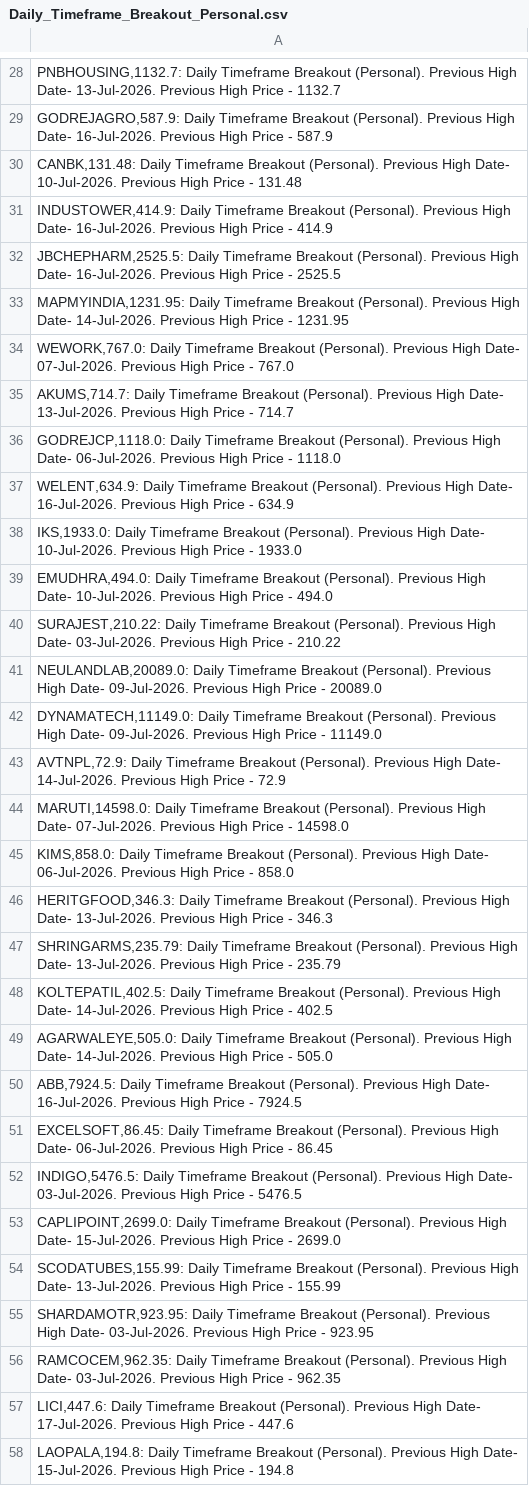
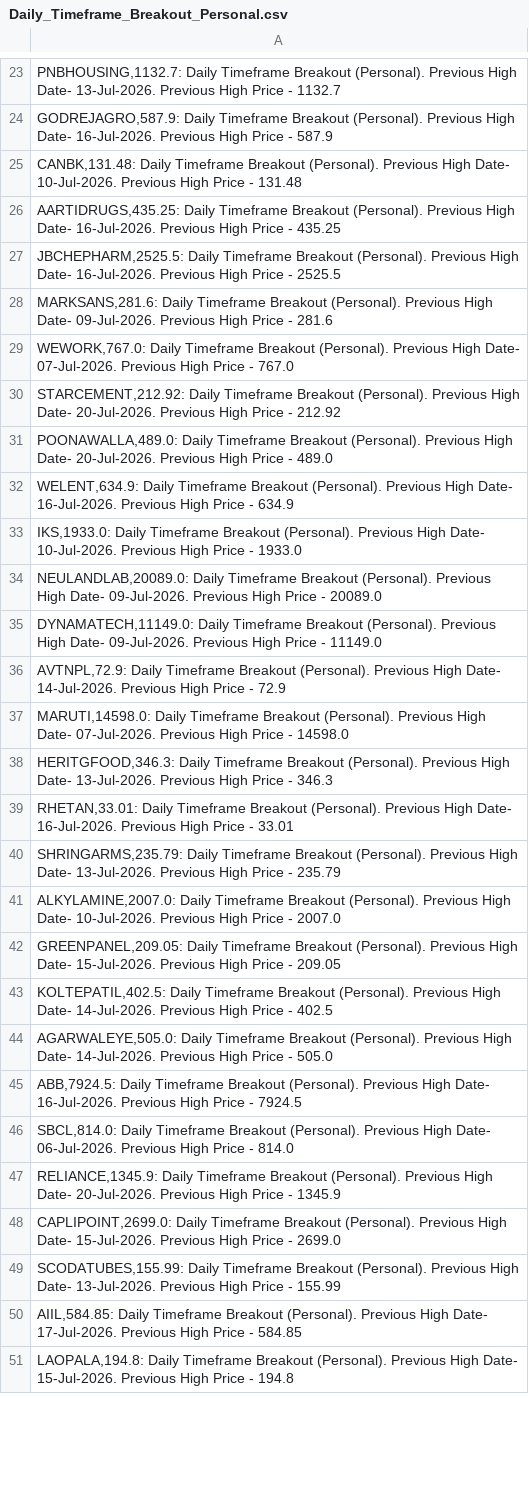
Before and after one commit to vibats/Daily_Notification_Data, a CSV file: Email_Notification_Data/Daily_Timeframe_Breakout_Personal.csv, drawn as a sheet; only a part is shown, gaps mark what is left out; the diff covers the shown part only.

```diff
--- a/Email_Notification_Data/Daily_Timeframe_Breakout_Personal.csv
+++ b/Email_Notification_Data/Daily_Timeframe_Breakout_Personal.csv
@@ -30,12 +25,10 @@
 "CANBK,131.48: Daily Timeframe Breakout (Personal). Previous High Date- 10-Jul-2026. Previous High Price - 131.48"
-"INDUSTOWER,414.9: Daily Timeframe Breakout (Personal). Previous High Date- 16-Jul-2026. Previous High Price - 414.9"
+"AARTIDRUGS,435.25: Daily Timeframe Breakout (Personal). Previous High Date- 16-Jul-2026. Previous High Price - 435.25"
 "JBCHEPHARM,2525.5: Daily Timeframe Breakout (Personal). Previous High Date- 16-Jul-2026. Previous High Price - 2525.5"
-"MAPMYINDIA,1231.95: Daily Timeframe Breakout (Personal). Previous High Date- 14-Jul-2026. Previous High Price - 1231.95"
+"MARKSANS,281.6: Daily Timeframe Breakout (Personal). Previous High Date- 09-Jul-2026. Previous High Price - 281.6"
 "WEWORK,767.0: Daily Timeframe Breakout (Personal). Previous High Date- 07-Jul-2026. Previous High Price - 767.0"
-"AKUMS,714.7: Daily Timeframe Breakout (Personal). Previous High Date- 13-Jul-2026. Previous High Price - 714.7"
-"GODREJCP,1118.0: Daily Timeframe Breakout (Personal). Previous High Date- 06-Jul-2026. Previous High Price - 1118.0"
+"STARCEMENT,212.92: Daily Timeframe Breakout (Personal). Previous High Date- 20-Jul-2026. Previous High Price - 212.92"
+"POONAWALLA,489.0: Daily Timeframe Breakout (Personal). Previous High Date- 20-Jul-2026. Previous High Price - 489.0"
 "WELENT,634.9: Daily Timeframe Breakout (Personal). Previous High Date- 16-Jul-2026. Previous High Price - 634.9"
 "IKS,1933.0: Daily Timeframe Breakout (Personal). Previous High Date- 10-Jul-2026. Previous High Price - 1933.0"
-"EMUDHRA,494.0: Daily Timeframe Breakout (Personal). Previous High Date- 10-Jul-2026. Previous High Price - 494.0"
-"SURAJEST,210.22: Daily Timeframe Breakout (Personal). Previous High Date- 03-Jul-2026. Previous High Price - 210.22"
 "NEULANDLAB,20089.0: Daily Timeframe Breakout (Personal). Previous High Date- 09-Jul-2026. Previous High Price - 20089.0"
@@ -44,5 +37,7 @@
 "MARUTI,14598.0: Daily Timeframe Breakout (Personal). Previous High Date- 07-Jul-2026. Previous High Price - 14598.0"
-"KIMS,858.0: Daily Timeframe Breakout (Personal). Previous High Date- 06-Jul-2026. Previous High Price - 858.0"
 "HERITGFOOD,346.3: Daily Timeframe Breakout (Personal). Previous High Date- 13-Jul-2026. Previous High Price - 346.3"
+"RHETAN,33.01: Daily Timeframe Breakout (Personal). Previous High Date- 16-Jul-2026. Previous High Price - 33.01"
 "SHRINGARMS,235.79: Daily Timeframe Breakout (Personal). Previous High Date- 13-Jul-2026. Previous High Price - 235.79"
+"ALKYLAMINE,2007.0: Daily Timeframe Breakout (Personal). Previous High Date- 10-Jul-2026. Previous High Price - 2007.0"
+"GREENPANEL,209.05: Daily Timeframe Breakout (Personal). Previous High Date- 15-Jul-2026. Previous High Price - 209.05"
 "KOLTEPATIL,402.5: Daily Timeframe Breakout (Personal). Previous High Date- 14-Jul-2026. Previous High Price - 402.5"
@@ -50,9 +45,7 @@
 "ABB,7924.5: Daily Timeframe Breakout (Personal). Previous High Date- 16-Jul-2026. Previous High Price - 7924.5"
-"EXCELSOFT,86.45: Daily Timeframe Breakout (Personal). Previous High Date- 06-Jul-2026. Previous High Price - 86.45"
-"INDIGO,5476.5: Daily Timeframe Breakout (Personal). Previous High Date- 03-Jul-2026. Previous High Price - 5476.5"
+"SBCL,814.0: Daily Timeframe Breakout (Personal). Previous High Date- 06-Jul-2026. Previous High Price - 814.0"
+"RELIANCE,1345.9: Daily Timeframe Breakout (Personal). Previous High Date- 20-Jul-2026. Previous High Price - 1345.9"
 "CAPLIPOINT,2699.0: Daily Timeframe Breakout (Personal). Previous High Date- 15-Jul-2026. Previous High Price - 2699.0"
 "SCODATUBES,155.99: Daily Timeframe Breakout (Personal). Previous High Date- 13-Jul-2026. Previous High Price - 155.99"
-"SHARDAMOTR,923.95: Daily Timeframe Breakout (Personal). Previous High Date- 03-Jul-2026. Previous High Price - 923.95"
-"RAMCOCEM,962.35: Daily Timeframe Breakout (Personal). Previous High Date- 03-Jul-2026. Previous High Price - 962.35"
-"LICI,447.6: Daily Timeframe Breakout (Personal). Previous High Date- 17-Jul-2026. Previous High Price - 447.6"
+"AIIL,584.85: Daily Timeframe Breakout (Personal). Previous High Date- 17-Jul-2026. Previous High Price - 584.85"
 "LAOPALA,194.8: Daily Timeframe Breakout (Personal). Previous High Date- 15-Jul-2026. Previous High Price - 194.8"
```
Also changed, not shown: 21 added rows, 31 removed rows, 1 moved row and 28 edited cells elsewhere in this file, Email_Notification_Data/Daily_TimeFrame_Horizontal_Support.csv, Email_Notification_Data/Daily_TimeFrame_Horizontal_Support_30_Days.csv, 1 other file.
